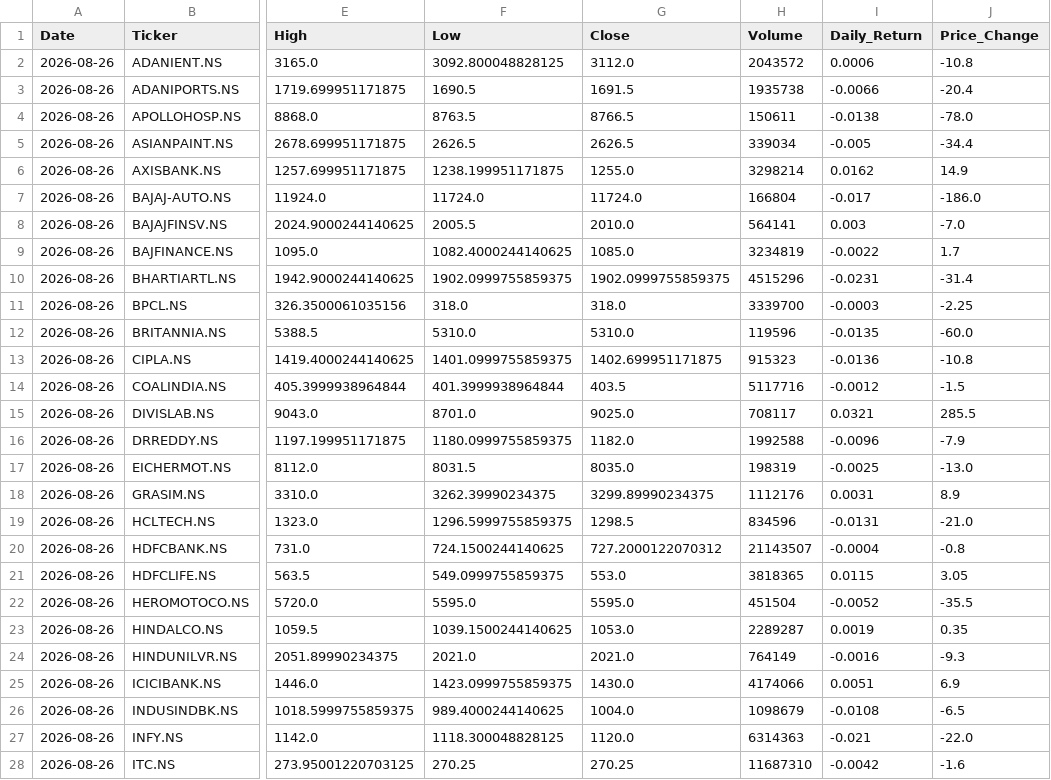
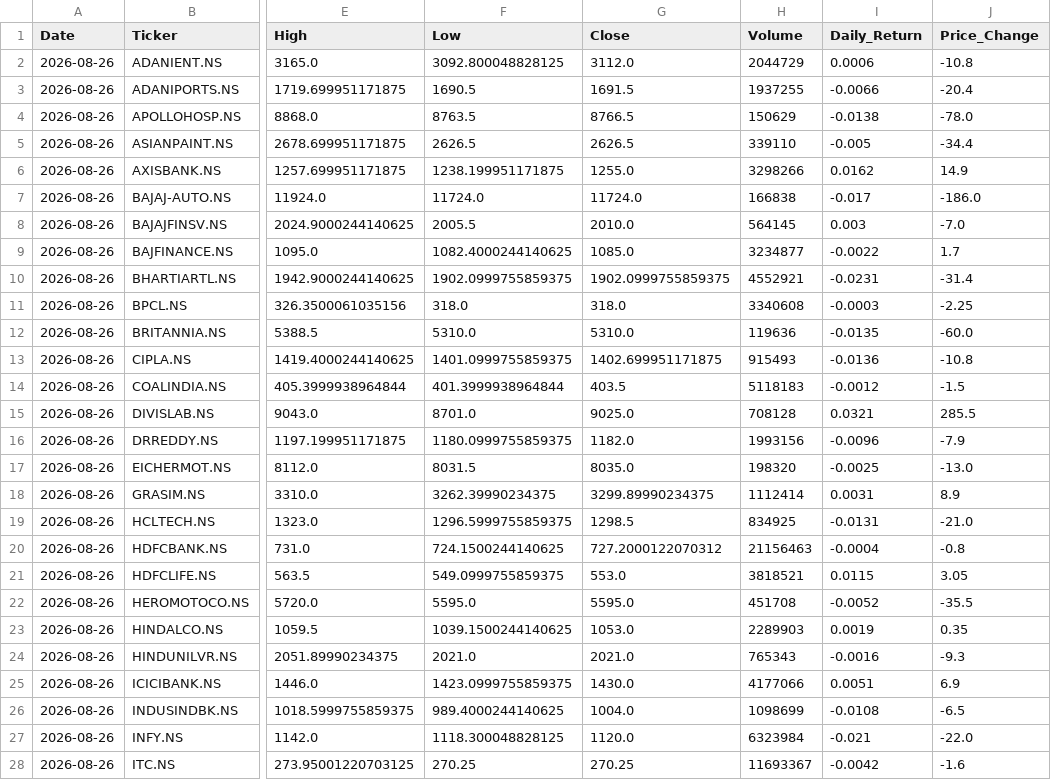
Before and after one commit to Pushkarsinghs/indian_stock-analysis, a CSV file: streamlit_app/data/nifty50_latest_day.csv, drawn as a sheet; only a part is shown, gaps mark what is left out; the diff covers the shown part only; the diff names each change by its address in the sheet, - before the commit and + after, or states it on an @@ line.

```diff
--- a/streamlit_app/data/nifty50_latest_day.csv
+++ b/streamlit_app/data/nifty50_latest_day.csv
-H2 (Volume): 2043572
+H2 (Volume): 2044729
-H3 (Volume): 1935738
+H3 (Volume): 1937255
-H4 (Volume): 150611
+H4 (Volume): 150629
-H5 (Volume): 339034
+H5 (Volume): 339110
-H6 (Volume): 3298214
+H6 (Volume): 3298266
-H7 (Volume): 166804
+H7 (Volume): 166838
-H8 (Volume): 564141
+H8 (Volume): 564145
-H9 (Volume): 3234819
+H9 (Volume): 3234877
-H10 (Volume): 4515296
+H10 (Volume): 4552921
-H11 (Volume): 3339700
+H11 (Volume): 3340608
-H12 (Volume): 119596
+H12 (Volume): 119636
-H13 (Volume): 915323
+H13 (Volume): 915493
-H14 (Volume): 5117716
+H14 (Volume): 5118183
-H15 (Volume): 708117
+H15 (Volume): 708128
-H16 (Volume): 1992588
+H16 (Volume): 1993156
-H17 (Volume): 198319
+H17 (Volume): 198320
-H18 (Volume): 1112176
+H18 (Volume): 1112414
-H19 (Volume): 834596
+H19 (Volume): 834925
-H20 (Volume): 21143507
+H20 (Volume): 21156463
-H21 (Volume): 3818365
+H21 (Volume): 3818521
-H22 (Volume): 451504
+H22 (Volume): 451708
-H23 (Volume): 2289287
+H23 (Volume): 2289903
-H24 (Volume): 764149
+H24 (Volume): 765343
-H25 (Volume): 4174066
+H25 (Volume): 4177066
-H26 (Volume): 1098679
+H26 (Volume): 1098699
-H27 (Volume): 6314363
+H27 (Volume): 6323984
-H28 (Volume): 11687310
+H28 (Volume): 11693367
```
Also changed, not shown: 22 edited cells elsewhere in this file, streamlit_app/data/latest_signals.csv, streamlit_app/data/nifty50_headlines_powerbi.csv, 4 other files.
